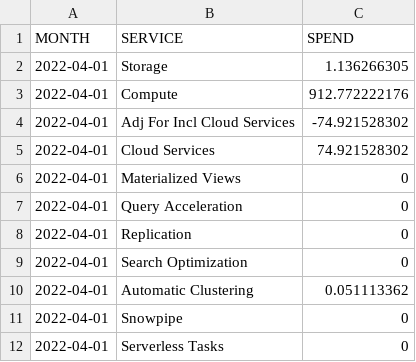
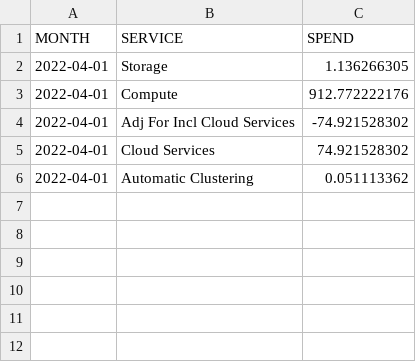
Before and after one commit to get-select/dbt-snowflake-monitoring, a CSV file: integration_test_project/seeds/monthly_spend_fixture.csv, drawn as a sheet.

Commit message:
Fix integration tests

```diff
--- a/integration_test_project/seeds/monthly_spend_fixture.csv
+++ b/integration_test_project/seeds/monthly_spend_fixture.csv
@@ -5,8 +5,2 @@ MONTH,SERVICE,SPEND
 2022-04-01,Cloud Services,74.921528302
-2022-04-01,Materialized Views,0
-2022-04-01,Query Acceleration,0
-2022-04-01,Replication,0
-2022-04-01,Search Optimization,0
 2022-04-01,Automatic Clustering,0.051113362
-2022-04-01,Snowpipe,0
-2022-04-01,Serverless Tasks,0
```
Also changed, not shown: 2 other files.
